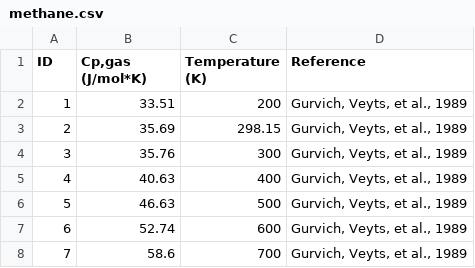
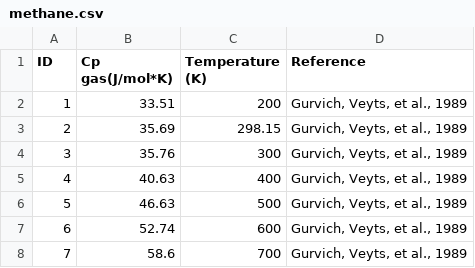
Before and after one commit to equinor/neqsim-parameterfitting, a CSV file: data/thermodynamics/heatcapacity/methane.csv, drawn as a sheet; only a part is shown; the diff names each change by its address in the sheet, - before the commit and + after, or states it on an @@ line.

Commit message:
added Cp methane

```diff
--- a/data/thermodynamics/heatcapacity/methane.csv
+++ b/data/thermodynamics/heatcapacity/methane.csv
-B1: Cp,gas (J/mol*K)
+B1: Cp gas(J/mol*K)
```
Also changed, not shown: 1 other file.
